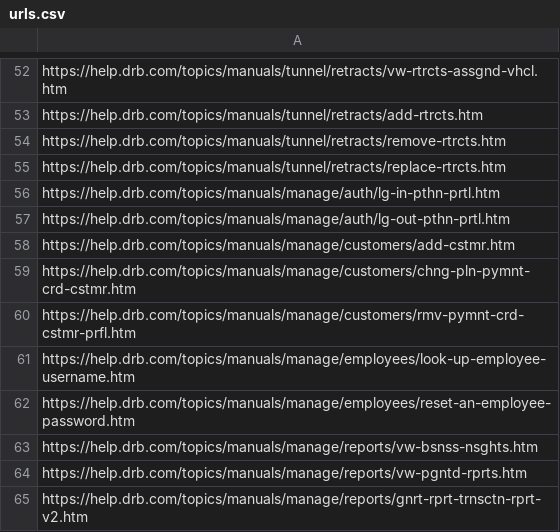
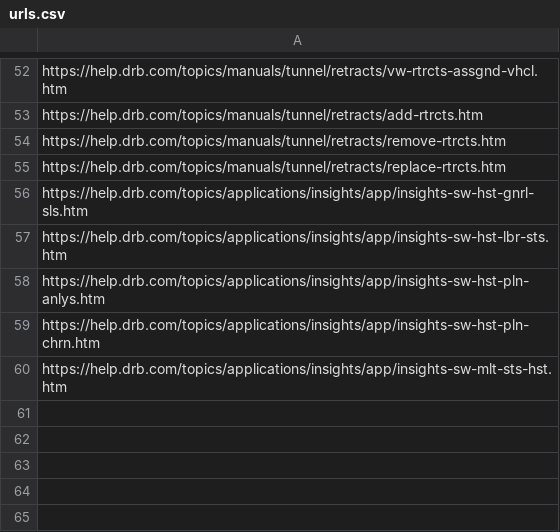
Before and after one commit to Harish90090/help-semantic-search, a CSV file: urls.csv, drawn as a sheet; only a part is shown, gaps mark what is left out.

```diff
--- a/urls.csv
+++ b/urls.csv
@@ -55,11 +55,6 @@ https://help.drb.com/topics/manuals/tunnel/retracts/remove-rtrcts.htm
 https://help.drb.com/topics/manuals/tunnel/retracts/replace-rtrcts.htm
-https://help.drb.com/topics/manuals/manage/auth/lg-in-pthn-prtl.htm
-https://help.drb.com/topics/manuals/manage/auth/lg-out-pthn-prtl.htm
-https://help.drb.com/topics/manuals/manage/customers/add-cstmr.htm
-https://help.drb.com/topics/manuals/manage/customers/chng-pln-pymnt-crd-cstmr.htm
-https://help.drb.com/topics/manuals/manage/customers/rmv-pymnt-crd-cstmr-prfl.htm
-https://help.drb.com/topics/manuals/manage/employees/look-up-employee-username.htm
-https://help.drb.com/topics/manuals/manage/employees/reset-an-employee-password.htm
-https://help.drb.com/topics/manuals/manage/reports/vw-bsnss-nsghts.htm
-https://help.drb.com/topics/manuals/manage/reports/vw-pgntd-rprts.htm
-https://help.drb.com/topics/manuals/manage/reports/gnrt-rprt-trnsctn-rprt-v2.htm
+https://help.drb.com/topics/applications/insights/app/insights-sw-hst-gnrl-sls.htm
+https://help.drb.com/topics/applications/insights/app/insights-sw-hst-lbr-sts.htm
+https://help.drb.com/topics/applications/insights/app/insights-sw-hst-pln-anlys.htm
+https://help.drb.com/topics/applications/insights/app/insights-sw-hst-pln-chrn.htm
+https://help.drb.com/topics/applications/insights/app/insights-sw-mlt-sts-hst.htm
```
Also changed, not shown: 13 other files.
